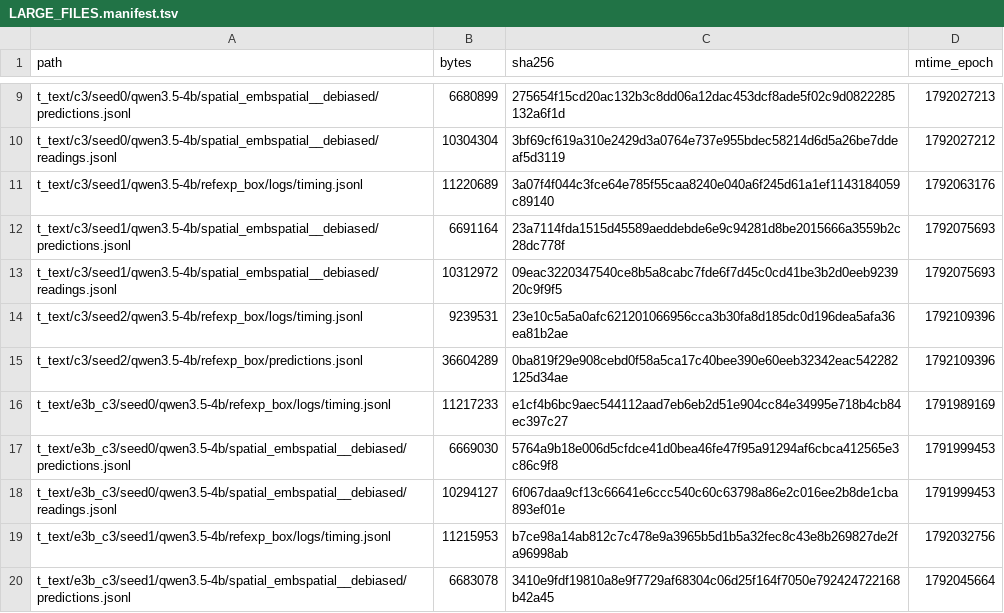
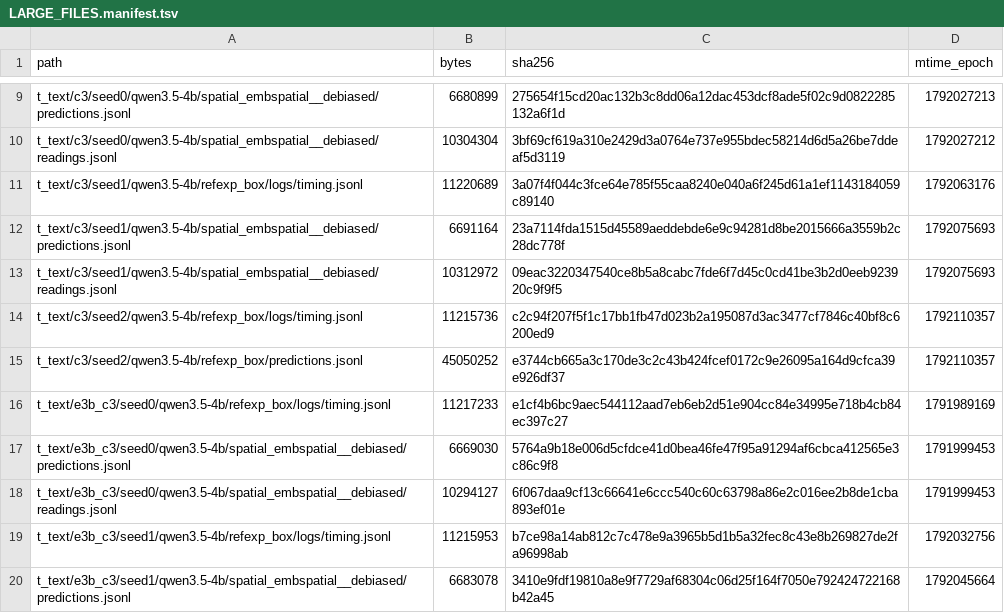
Before and after one commit to junli-gong/vision-internalization, a TSV file: experiments/E3/0052_hpc_eval_4b_hpcgpu06/LARGE_FILES.manifest.tsv, drawn as a sheet; only a part is shown, gaps mark what is left out.

```diff
--- a/experiments/E3/0052_hpc_eval_4b_hpcgpu06/LARGE_FILES.manifest.tsv
+++ b/experiments/E3/0052_hpc_eval_4b_hpcgpu06/LARGE_FILES.manifest.tsv
@@ -13,4 +13,4 @@ t_text/c3/seed1/qwen3.5-4b/spatial_embspatial__debiased/predictions.jsonl	669116
 t_text/c3/seed1/qwen3.5-4b/spatial_embspatial__debiased/readings.jsonl	10312972	09eac3220347540ce8b5a8cabc7fde6f7d45c0cd41be3b2d0eeb923920c9f9f5	1792075693
-t_text/c3/seed2/qwen3.5-4b/refexp_box/logs/timing.jsonl	9239531	23e10c5a5a0afc621201066956cca3b30fa8d185dc0d196dea5afa36ea81b2ae	1792109396
-t_text/c3/seed2/qwen3.5-4b/refexp_box/predictions.jsonl	36604289	0ba819f29e908cebd0f58a5ca17c40bee390e60eeb32342eac542282125d34ae	1792109396
+t_text/c3/seed2/qwen3.5-4b/refexp_box/logs/timing.jsonl	11215736	c2c94f207f5f1c17bb1fb47d023b2a195087d3ac3477cf7846c40bf8c6200ed9	1792110357
+t_text/c3/seed2/qwen3.5-4b/refexp_box/predictions.jsonl	45050252	e3744cb665a3c170de3c2c43b424fcef0172c9e26095a164d9cfca39e926df37	1792110357
 t_text/e3b_c3/seed0/qwen3.5-4b/refexp_box/logs/timing.jsonl	11217233	e1cf4b6bc9aec544112aad7eb6eb2d51e904cc84e34995e718b4cb84ec397c27	1791989169
```
Also changed, not shown: 10 other files.
